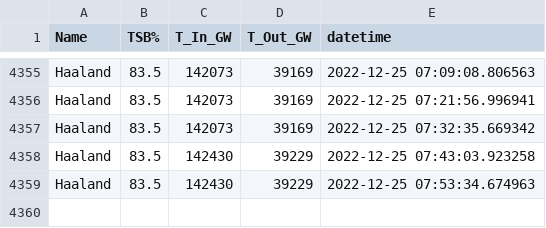
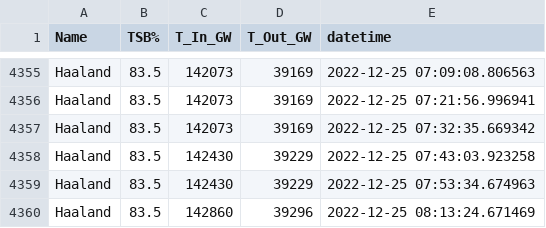
Before and after one commit to timyouell-servian/automation_testing, a CSV file: data/haaland_transfers.csv, drawn as a sheet; only a part is shown, gaps mark what is left out.

```diff
--- a/data/haaland_transfers.csv
+++ b/data/haaland_transfers.csv
@@ -4359 +4359,2 @@ Haaland,83.5,142430,39229,2022-12-25 07:43:03.923258
 Haaland,83.5,142430,39229,2022-12-25 07:53:34.674963
+Haaland,83.5,142860,39296,2022-12-25 08:13:24.671469
```
